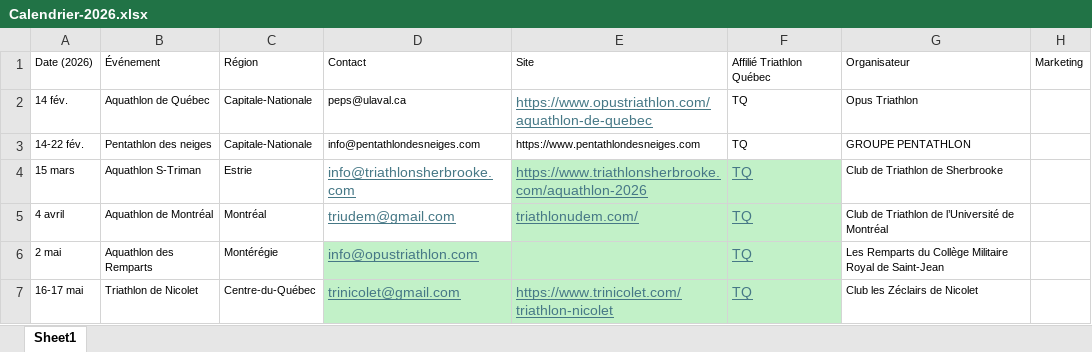
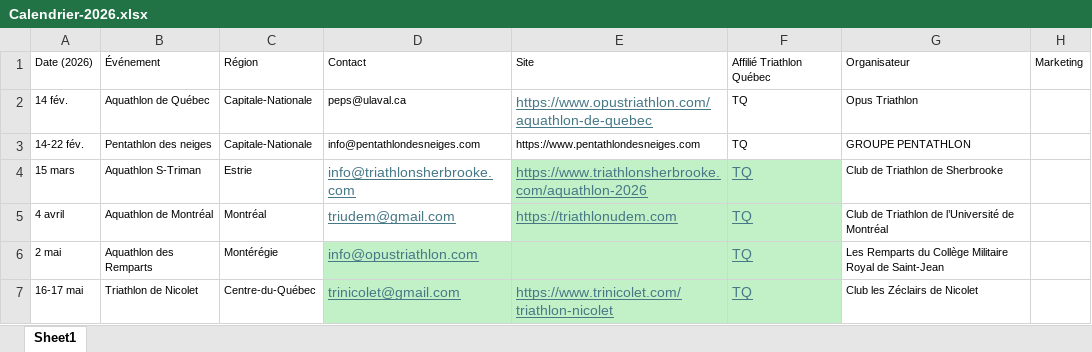
Before and after one commit to Eirefred/mon.projet-tri, an Excel workbook: Calendrier-2026.xlsx, sheet Sheet1, drawn as a sheet; only a part is shown; values as stored, in another font and other column widths than the file's, no borders; the diff names each change by its address in the sheet, - before the commit and + after, or states it on an @@ line.

Commit message:
Update Calendrier-2026.xlsx

```diff
--- a/Calendrier-2026.xlsx (sheet Sheet1)
+++ b/Calendrier-2026.xlsx (sheet Sheet1)
-E5: triathlonudem.com/
+E5: https://triathlonudem.com
```
